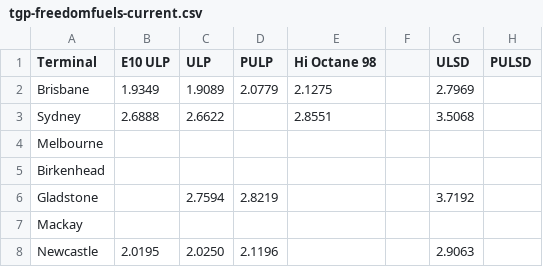
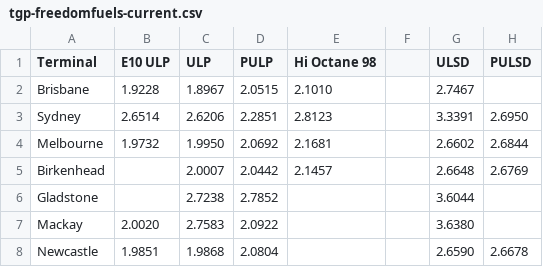
Before and after one commit to nwbort/tgp-freedomfuels, a CSV file: tgp-freedomfuels-current.csv, drawn as a sheet.

```diff
--- a/tgp-freedomfuels-current.csv
+++ b/tgp-freedomfuels-current.csv
@@ -1,8 +1,8 @@
 Terminal,E10 ULP,ULP,PULP,Hi Octane 98,,ULSD,PULSD
-Brisbane,1.9349,1.9089,2.0779,2.1275,,2.7969,
-Sydney,2.6888,2.6622,,2.8551,,3.5068,
-Melbourne,,,,,,,
-Birkenhead,,,,,,,
-Gladstone,,2.7594,2.8219,,,3.7192,
-Mackay,,,,,,,
-Newcastle,2.0195,2.0250,2.1196,,,2.9063,
+Brisbane,1.9228,1.8967,2.0515,2.1010,,2.7467,
+Sydney,2.6514,2.6206,2.2851,2.8123,,3.3391,2.6950
+Melbourne,1.9732,1.9950,2.0692,2.1681,,2.6602,2.6844
+Birkenhead,,2.0007,2.0442,2.1457,,2.6648,2.6769
+Gladstone,,2.7238,2.7852,,,3.6044,
+Mackay,2.0020,2.7583,2.0922,,,3.6380,
+Newcastle,1.9851,1.9868,2.0804,,,2.6590,2.6678
```
Also changed, not shown: tgp-freedomfuels-history.csv.
